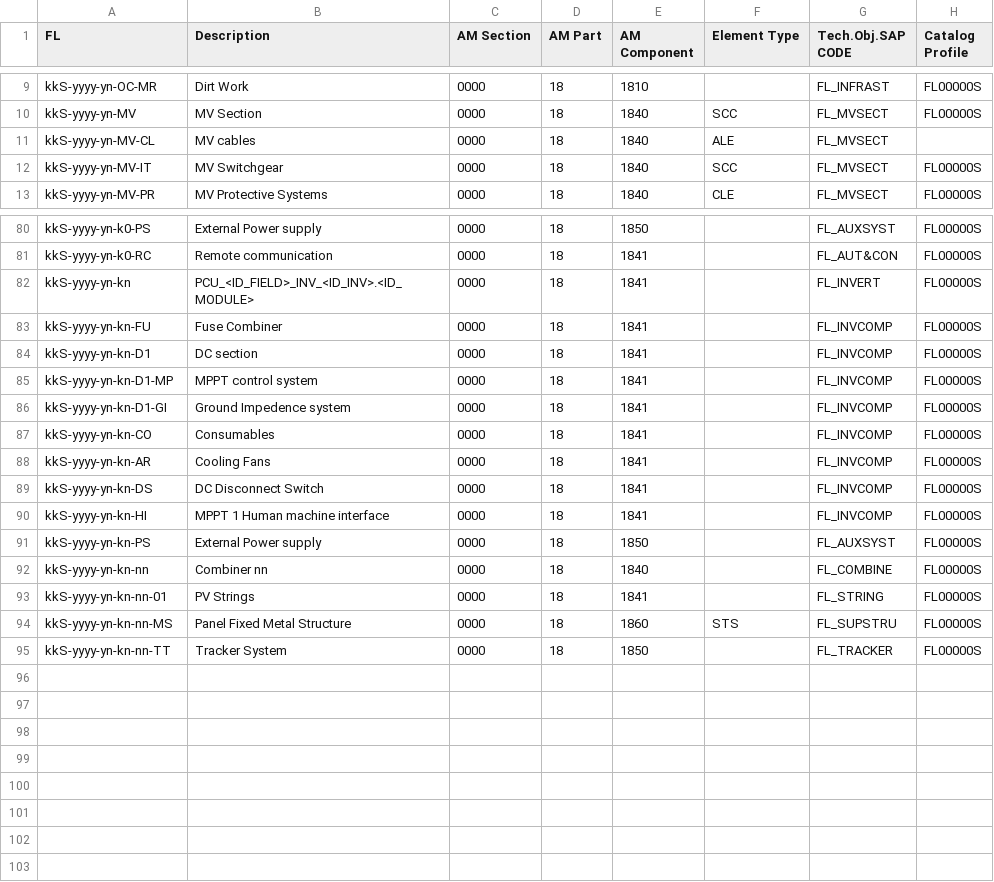
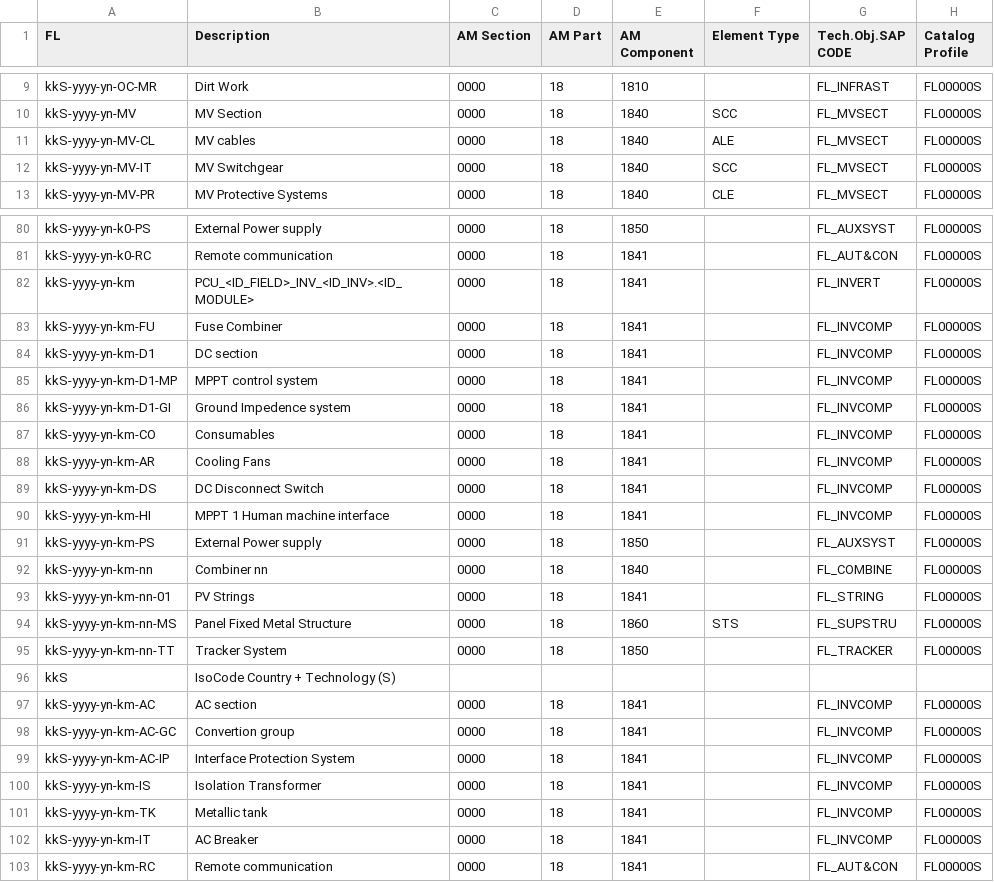
Before and after one commit to git-guppio/FL_Checker_PY, a CSV file: Config/Solar_FL_InvModule_GuideLine.csv, drawn as a sheet; only a part is shown, gaps mark what is left out; the diff covers the shown part only.

```diff
--- a/Config/Solar_FL_InvModule_GuideLine.csv
+++ b/Config/Solar_FL_InvModule_GuideLine.csv
@@ -10,3 +10,3 @@ kkS-yyyy-yn-OC-MR;Dirt Work;0000;18;1810;;FL_INFRAST;FL00000S
 kkS-yyyy-yn-MV;MV Section;0000;18;1840;SCC;FL_MVSECT;FL00000S
-kkS-yyyy-yn-MV-CL;MV cables;0000;18;1840;ALE;FL_MVSECT;
+kkS-yyyy-yn-MV-CL;MV cables;0000;18;1840;ALE;FL_MVSECT;FL00000S
 kkS-yyyy-yn-MV-IT;MV Switchgear;0000;18;1840;SCC;FL_MVSECT;FL00000S
@@ -81,15 +81,23 @@ kkS-yyyy-yn-k0-PS;External Power supply;0000;18;1850;;FL_AUXSYST;FL00000S
 kkS-yyyy-yn-k0-RC;Remote communication;0000;18;1841;;FL_AUT&CON;FL00000S
-kkS-yyyy-yn-kn;PCU_<ID_FIELD>_INV_<ID_INV>.<ID_MODULE>;0000;18;1841;;FL_INVERT;FL00000S
-kkS-yyyy-yn-kn-FU;Fuse Combiner;0000;18;1841;;FL_INVCOMP;FL00000S
-kkS-yyyy-yn-kn-D1;DC section;0000;18;1841;;FL_INVCOMP;FL00000S
-kkS-yyyy-yn-kn-D1-MP;MPPT control system;0000;18;1841;;FL_INVCOMP;FL00000S
-kkS-yyyy-yn-kn-D1-GI;Ground Impedence system;0000;18;1841;;FL_INVCOMP;FL00000S
-kkS-yyyy-yn-kn-CO;Consumables;0000;18;1841;;FL_INVCOMP;FL00000S
-kkS-yyyy-yn-kn-AR;Cooling Fans;0000;18;1841;;FL_INVCOMP;FL00000S
-kkS-yyyy-yn-kn-DS;DC Disconnect Switch;0000;18;1841;;FL_INVCOMP;FL00000S
-kkS-yyyy-yn-kn-HI;MPPT 1 Human machine interface;0000;18;1841;;FL_INVCOMP;FL00000S
-kkS-yyyy-yn-kn-PS;External Power supply;0000;18;1850;;FL_AUXSYST;FL00000S
-kkS-yyyy-yn-kn-nn;Combiner nn;0000;18;1840;;FL_COMBINE;FL00000S
-kkS-yyyy-yn-kn-nn-01;PV Strings;0000;18;1841;;FL_STRING;FL00000S
-kkS-yyyy-yn-kn-nn-MS;Panel Fixed Metal Structure;0000;18;1860;STS;FL_SUPSTRU;FL00000S
-kkS-yyyy-yn-kn-nn-TT;Tracker System;0000;18;1850;;FL_TRACKER;FL00000S
+kkS-yyyy-yn-km;PCU_<ID_FIELD>_INV_<ID_INV>.<ID_MODULE>;0000;18;1841;;FL_INVERT;FL00000S
+kkS-yyyy-yn-km-FU;Fuse Combiner;0000;18;1841;;FL_INVCOMP;FL00000S
+kkS-yyyy-yn-km-D1;DC section;0000;18;1841;;FL_INVCOMP;FL00000S
+kkS-yyyy-yn-km-D1-MP;MPPT control system;0000;18;1841;;FL_INVCOMP;FL00000S
+kkS-yyyy-yn-km-D1-GI;Ground Impedence system;0000;18;1841;;FL_INVCOMP;FL00000S
+kkS-yyyy-yn-km-CO;Consumables;0000;18;1841;;FL_INVCOMP;FL00000S
+kkS-yyyy-yn-km-AR;Cooling Fans;0000;18;1841;;FL_INVCOMP;FL00000S
+kkS-yyyy-yn-km-DS;DC Disconnect Switch;0000;18;1841;;FL_INVCOMP;FL00000S
+kkS-yyyy-yn-km-HI;MPPT 1 Human machine interface;0000;18;1841;;FL_INVCOMP;FL00000S
+kkS-yyyy-yn-km-PS;External Power supply;0000;18;1850;;FL_AUXSYST;FL00000S
+kkS-yyyy-yn-km-nn;Combiner nn;0000;18;1840;;FL_COMBINE;FL00000S
+kkS-yyyy-yn-km-nn-01;PV Strings;0000;18;1841;;FL_STRING;FL00000S
+kkS-yyyy-yn-km-nn-MS;Panel Fixed Metal Structure;0000;18;1860;STS;FL_SUPSTRU;FL00000S
+kkS-yyyy-yn-km-nn-TT;Tracker System;0000;18;1850;;FL_TRACKER;FL00000S
+kkS;IsoCode Country + Technology (S);;;;;;
+kkS-yyyy-yn-km-AC;AC section;0000;18;1841;;FL_INVCOMP;FL00000S
+kkS-yyyy-yn-km-AC-GC;Convertion group;0000;18;1841;;FL_INVCOMP;FL00000S
+kkS-yyyy-yn-km-AC-IP;Interface Protection System;0000;18;1841;;FL_INVCOMP;FL00000S
+kkS-yyyy-yn-km-IS;Isolation Transformer;0000;18;1841;;FL_INVCOMP;FL00000S
+kkS-yyyy-yn-km-TK;Metallic tank;0000;18;1841;;FL_INVCOMP;FL00000S
+kkS-yyyy-yn-km-IT;AC Breaker;0000;18;1841;;FL_INVCOMP;FL00000S
+kkS-yyyy-yn-km-RC;Remote communication;0000;18;1841;;FL_AUT&CON;FL00000S
```
Also changed, not shown: 1 edited cell elsewhere in this file, Config/Mask_FL.csv, Config/Solar_FL_CentrealInv_GuideLine.csv, 21 other files.
